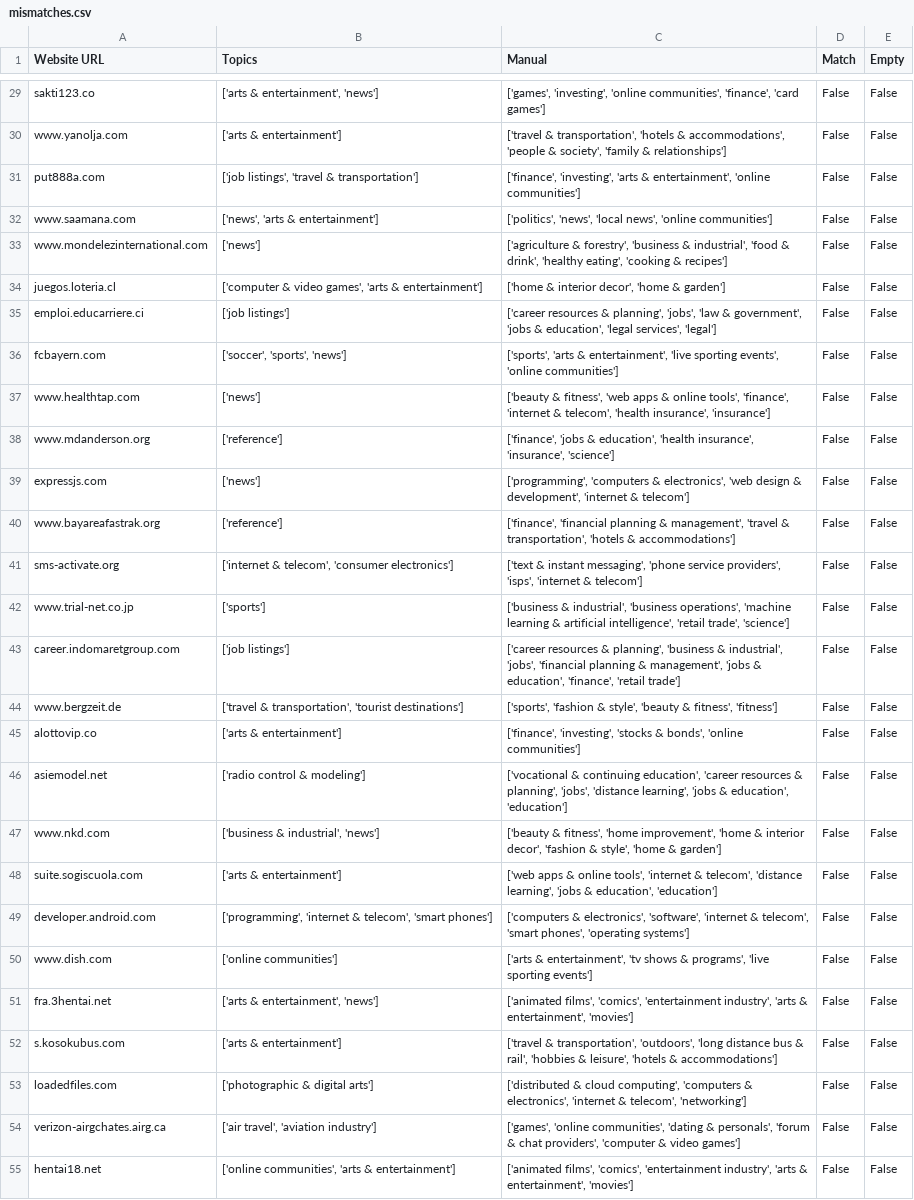
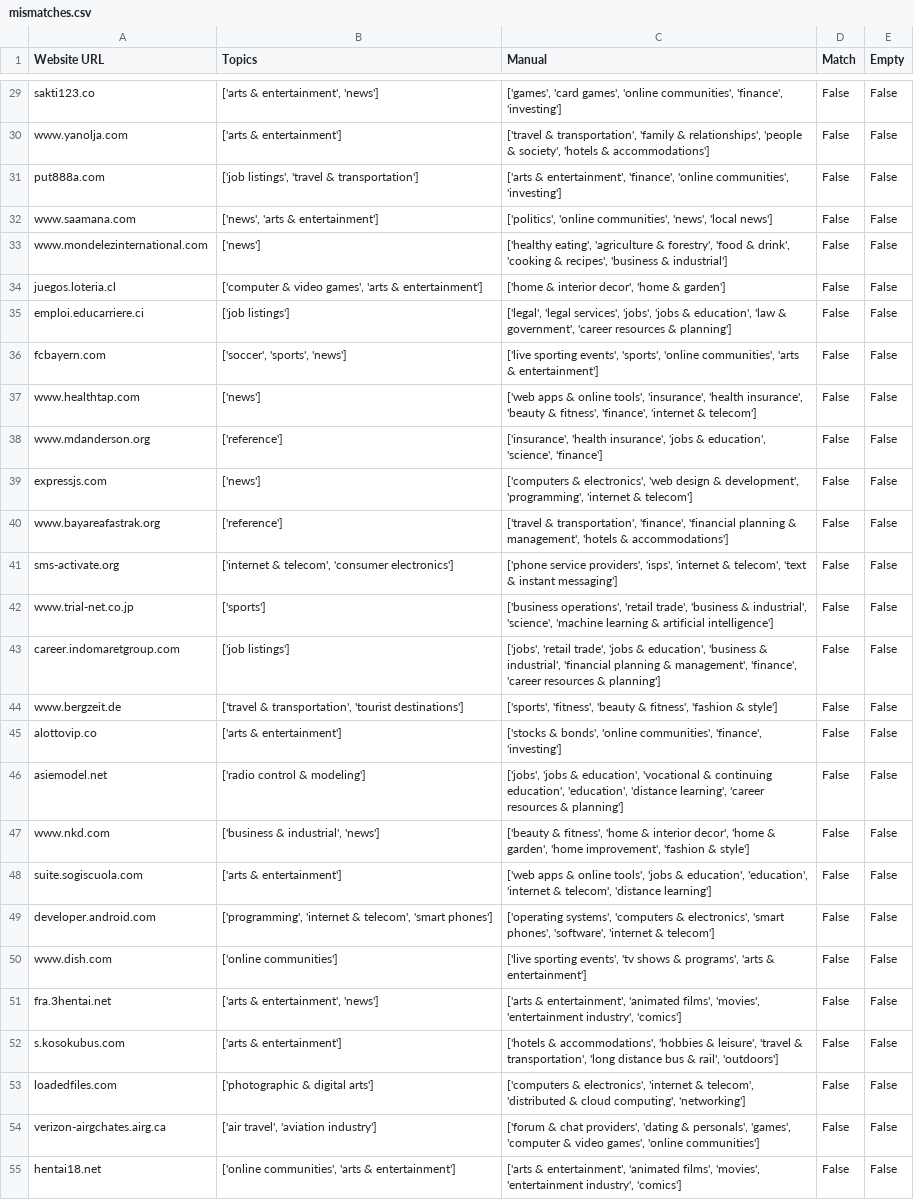
Before and after one commit to RumaisaHabib/cs356-proj, a CSV file: mismatches.csv, drawn as a sheet; only a part is shown, gaps mark what is left out; the diff covers the shown part only; the diff names each change by its address in the sheet, - before the commit and + after, or states it on an @@ line.

```diff
--- a/mismatches.csv
+++ b/mismatches.csv
-C29 (Manual): ['games', 'investing', 'online communities', 'finance', 'card games']
+C29 (Manual): ['games', 'card games', 'online communities', 'finance', 'investing']
-C30 (Manual): …& transportation', 'hotels & accommodations', 'people & society', 'family & relationships']
+C30 (Manual): …& transportation', 'family & relationships', 'people & society', 'hotels & accommodations']
-C31 (Manual): ['finance', 'investing', 'arts & entertainment', 'online communities']
+C31 (Manual): ['arts & entertainment', 'finance', 'online communities', 'investing']
-C32 (Manual): ['politics', 'news', 'local news', 'online communities']
+C32 (Manual): ['politics', 'online communities', 'news', 'local news']
-C33 (Manual): ['agriculture & forestry', 'business & industrial', 'food & drink', 'healthy eating', 'cooking & recipes']
+C33 (Manual): ['healthy eating', 'agriculture & forestry', 'food & drink', 'cooking & recipes', 'business & industrial']
-C35 (Manual): ['career resources & planning', 'jobs', 'law & government', 'jobs & education', 'legal services', 'legal']
+C35 (Manual): ['legal', 'legal services', 'jobs', 'jobs & education', 'law & government', 'career resources & planning']
-C36 (Manual): ['sports', 'arts & entertainment', 'live sporting events', 'online communities']
+C36 (Manual): ['live sporting events', 'sports', 'online communities', 'arts & entertainment']
-C37 (Manual): ['beauty & fitness', 'web apps & online tools', 'finance', 'internet & telecom', 'health insurance', 'insurance']
+C37 (Manual): ['web apps & online tools', 'insurance', 'health insurance', 'beauty & fitness', 'finance', 'internet & telecom']
-C38 (Manual): ['finance', 'jobs & education', 'health insurance', 'insurance', 'science']
+C38 (Manual): ['insurance', 'health insurance', 'jobs & education', 'science', 'finance']
-C39 (Manual): ['programming', 'computers & electronics', 'web design & development', 'internet &…
+C39 (Manual): ['computers & electronics', 'web design & development', 'programming', 'internet &…
-C40 (Manual): ['finance', 'financial planning & management', 'travel & transportation', 'hotels &…
+C40 (Manual): ['travel & transportation', 'finance', 'financial planning & management', 'hotels &…
-C41 (Manual): ['text & instant messaging', 'phone service providers', 'isps', 'internet & telecom']
+C41 (Manual): ['phone service providers', 'isps', 'internet & telecom', 'text & instant messaging']
-C42 (Manual): ['business & industrial', 'business operations', 'machine learning & artificial intelligence', 'retail trade', 'science']
+C42 (Manual): ['business operations', 'retail trade', 'business & industrial', 'science', 'machine learning & artificial intelligence']
-C43 (Manual): ['career resources & planning', 'business & industrial', 'jobs', 'financial planning & management', 'jobs & education', 'finance', 'retail trade']
+C43 (Manual): ['jobs', 'retail trade', 'jobs & education', 'business & industrial', 'financial planning & management', 'finance', 'career resources & planning']
-C44 (Manual): ['sports', 'fashion & style', 'beauty & fitness', 'fitness']
+C44 (Manual): ['sports', 'fitness', 'beauty & fitness', 'fashion & style']
-C45 (Manual): ['finance', 'investing', 'stocks & bonds', 'online communities']
+C45 (Manual): ['stocks & bonds', 'online communities', 'finance', 'investing']
-C46 (Manual): ['vocational & continuing education', 'career resources & planning', 'jobs', 'distance learning', 'jobs & education', 'education']
+C46 (Manual): ['jobs', 'jobs & education', 'vocational & continuing education', 'education', 'distance learning', 'career resources & planning']
-C47 (Manual): …fitness', 'home improvement', 'home & interior decor', 'fashion & style', 'home & garden']
+C47 (Manual): …fitness', 'home & interior decor', 'home & garden', 'home improvement', 'fashion & style']
-C48 (Manual): …online tools', 'internet & telecom', 'distance learning', 'jobs & education', 'education']
+C48 (Manual): …online tools', 'jobs & education', 'education', 'internet & telecom', 'distance learning']
-C49 (Manual): ['computers & electronics', 'software', 'internet & telecom', 'smart phones', 'operating systems']
+C49 (Manual): ['operating systems', 'computers & electronics', 'smart phones', 'software', 'internet & telecom']
-C50 (Manual): ['arts & entertainment', 'tv shows & programs', 'live sporting events']
+C50 (Manual): ['live sporting events', 'tv shows & programs', 'arts & entertainment']
-C51 (Manual): ['animated films', 'comics', 'entertainment industry', 'arts & entertainment', 'movies']
+C51 (Manual): ['arts & entertainment', 'animated films', 'movies', 'entertainment industry', 'comics']
-C52 (Manual): ['travel & transportation', 'outdoors', 'long distance bus & rail', 'hobbies & leisure', 'hotels & accommodations']
+C52 (Manual): ['hotels & accommodations', 'hobbies & leisure', 'travel & transportation', 'long distance bus & rail', 'outdoors']
-C53 (Manual): ['distributed & cloud computing', 'computers & electronics', 'internet & telecom', 'networking']
+C53 (Manual): ['computers & electronics', 'internet & telecom', 'distributed & cloud computing', 'networking']
-C54 (Manual): ['games', 'online communities', 'dating & personals', 'forum & chat providers', 'computer & video games']
+C54 (Manual): ['forum & chat providers', 'dating & personals', 'games', 'computer & video games', 'online communities']
-C55 (Manual): ['animated films', 'comics', 'entertainment industry', 'arts & entertainment', 'movies']
+C55 (Manual): ['arts & entertainment', 'animated films', 'movies', 'entertainment industry', 'comics']
```
Also changed, not shown: 173 edited cells elsewhere in this file, citm_labelling.csv, 7 other files.
